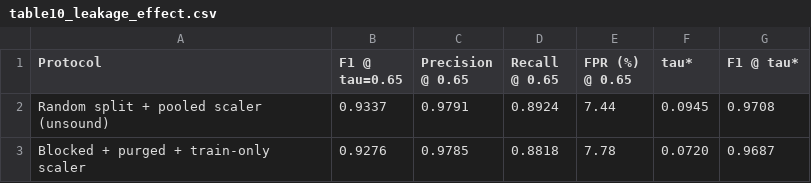
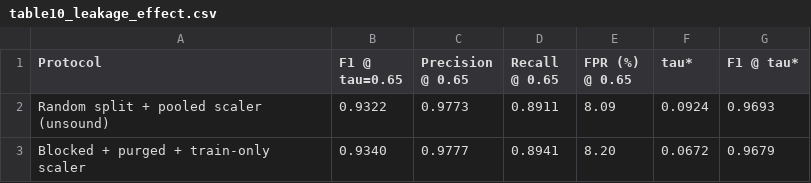
Before and after one commit to thtcsec/icai-fai2026, a CSV file: AI-Native-Security-Platform/results/table10_leakage_effect.csv, drawn as a sheet.

```diff
--- a/AI-Native-Security-Platform/results/table10_leakage_effect.csv
+++ b/AI-Native-Security-Platform/results/table10_leakage_effect.csv
@@ -1,3 +1,3 @@
 Protocol,F1 @ tau=0.65,Precision @ 0.65,Recall @ 0.65,FPR (%) @ 0.65,tau*,F1 @ tau*
-Random split + pooled scaler (unsound),0.9337,0.9791,0.8924,7.44,0.0945,0.9708
-Blocked + purged + train-only scaler,0.9276,0.9785,0.8818,7.78,0.0720,0.9687
+Random split + pooled scaler (unsound),0.9322,0.9773,0.8911,8.09,0.0924,0.9693
+Blocked + purged + train-only scaler,0.9340,0.9777,0.8941,8.20,0.0672,0.9679
```
Also changed, not shown: AI-Native-Security-Platform/results/table2_latency.csv, AI-Native-Security-Platform/results/table4_precision.csv, 52 other files.
